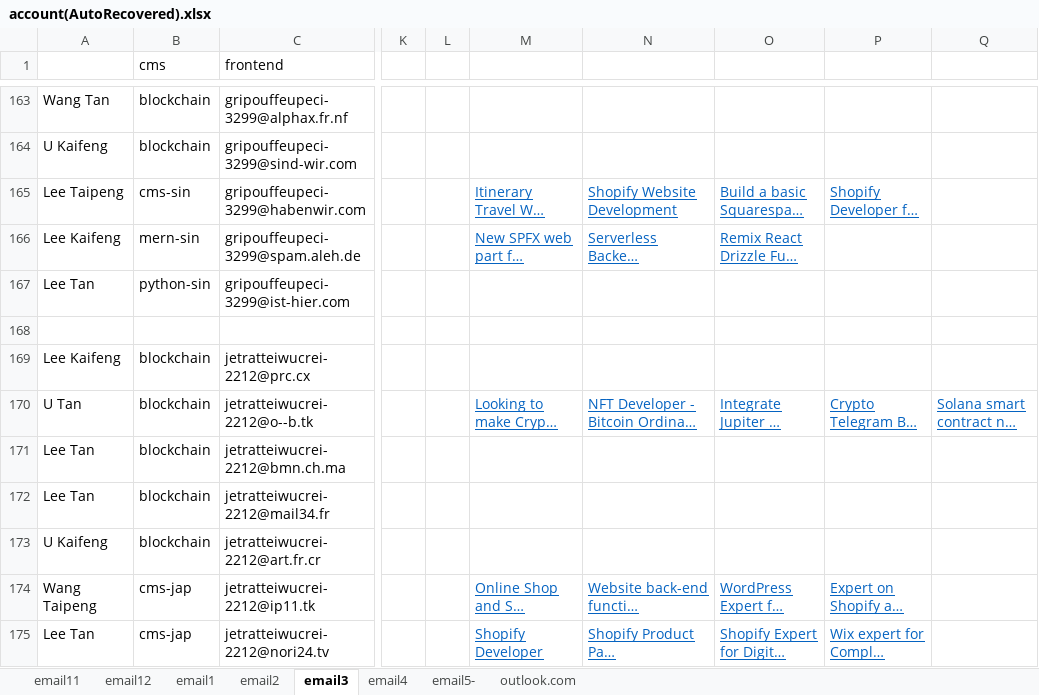
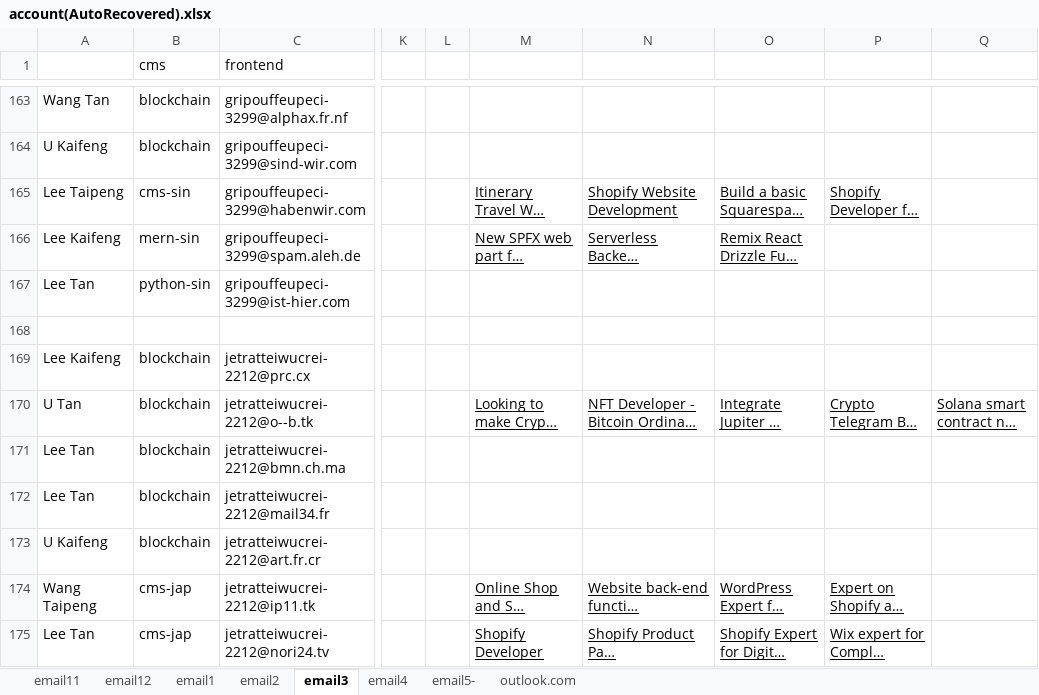
Before and after one commit to onlyhi00/other, an Excel workbook: account(AutoRecovered).xlsx, sheet email3, drawn as a sheet; only a part is shown, gaps mark what is left out; long unchanged cells end in …; values as stored, in another font and other column widths than the file's, no borders; conditional formats not drawn; the diff covers the shown part only; the diff names each change by its address in the sheet, - before the commit and + after, or states it on an @@ line.

```diff
--- a/account(AutoRecovered).xlsx (sheet email3)
+++ b/account(AutoRecovered).xlsx (sheet email3)
-M165:P165 text colour: #0563C1
+M165:P165 text colour: black
-M166:O166 text colour: #0563C1
+M166:O166 text colour: black
-M170:Q170 text colour: #0563C1
+M170:Q170 text colour: black
-M174:P175 text colour: #0563C1
+M174:P175 text colour: black
```
Also changed, not shown: 4 added rows, 4 removed rows and cell formats elsewhere in this sheet, sheet email11, sheet email12, sheet email1, sheet email2, sheet email5-, sheet outlook.com, Data.xlsx.
